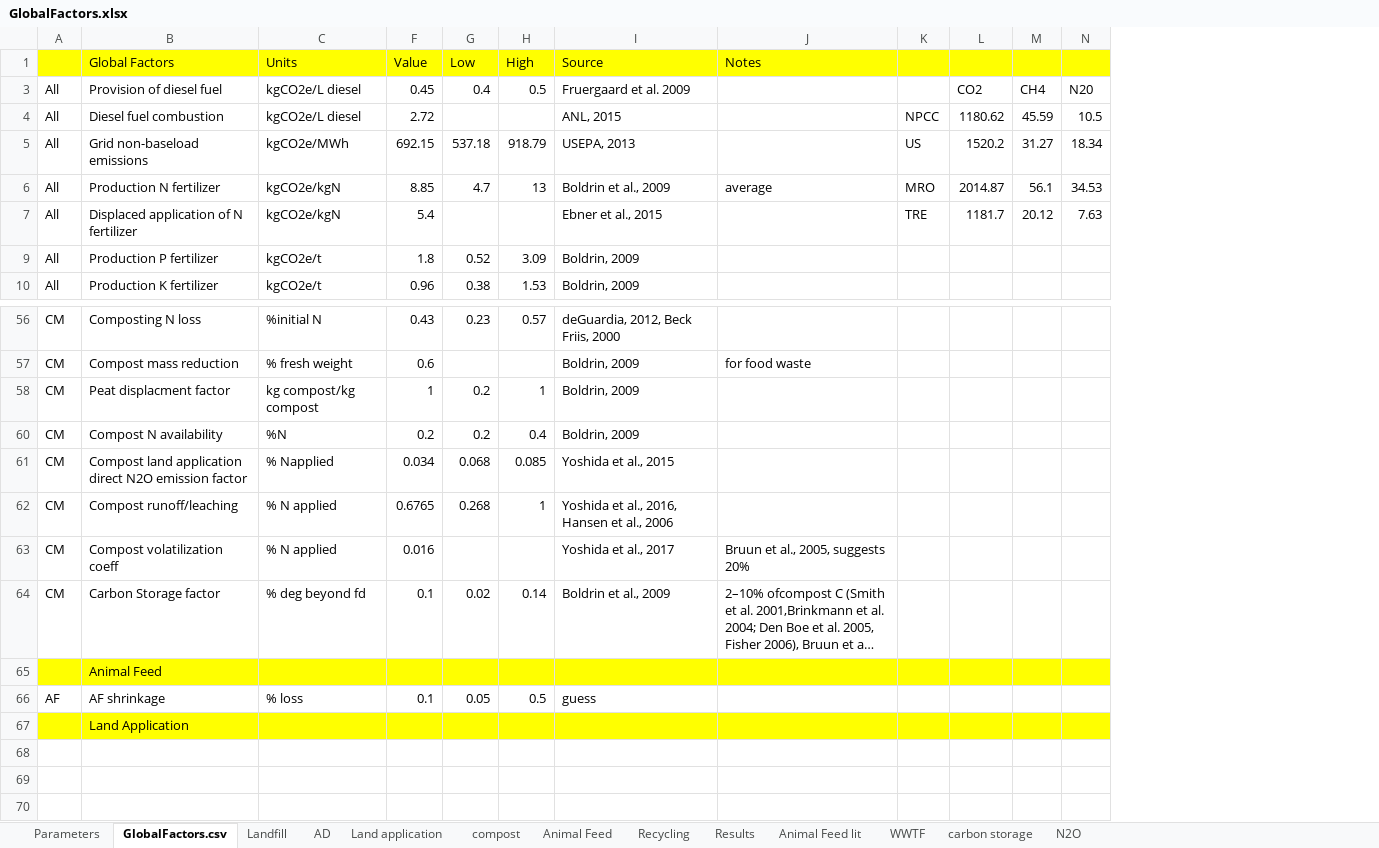
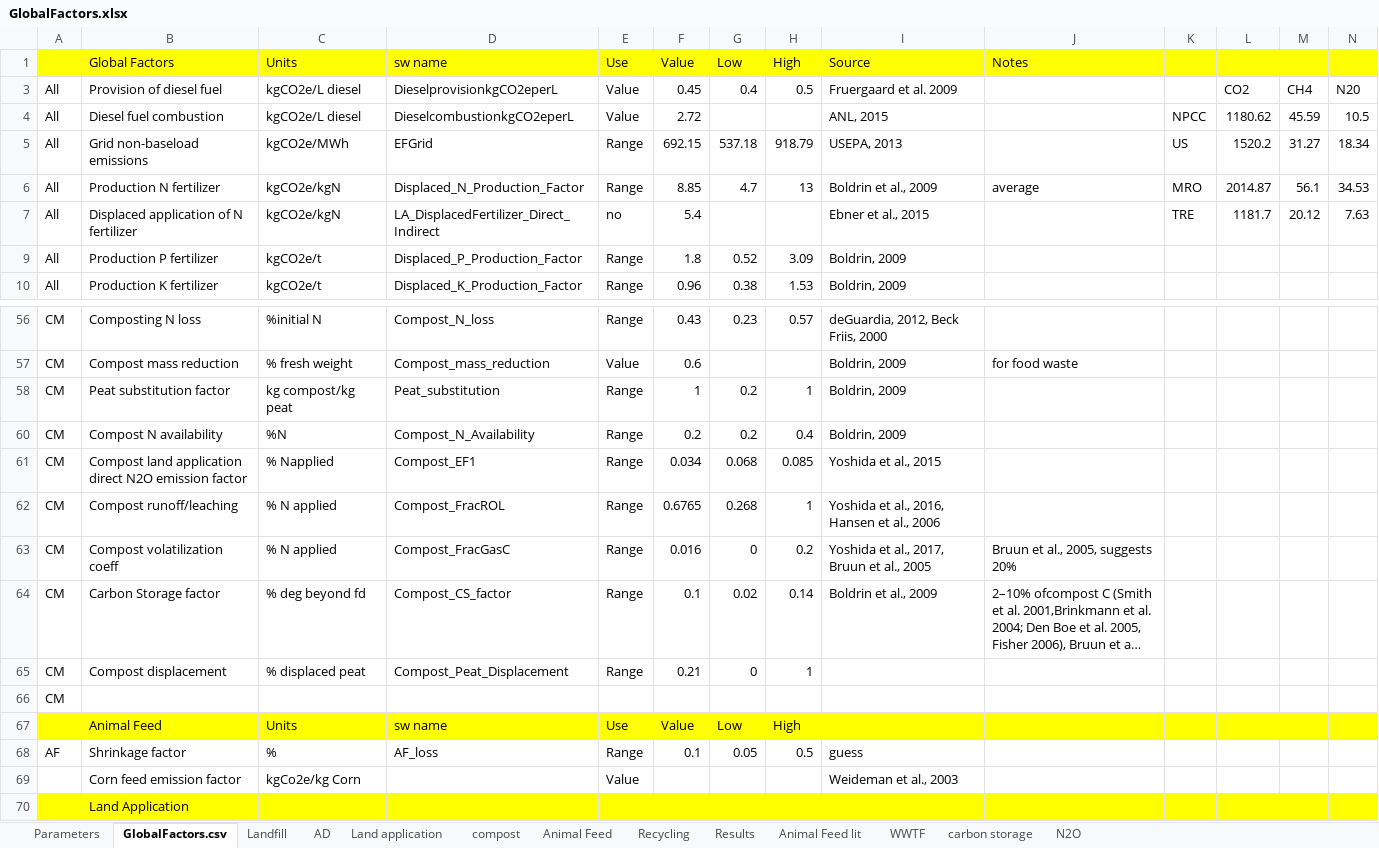
Before and after one commit to graySquirrel/ORCAS-Organic-Resource-Climate-Assessment-Simulation, an Excel workbook: GlobalFactors.xlsx, sheet GlobalFactors.csv, drawn as a sheet; only a part is shown, gaps mark what is left out; long unchanged cells end in …; values as stored, in another font and other column widths than the file's, no borders; addresses are those after the commit; rows hold the shown columns only; the diff names each change by its address in the sheet, - before the commit and + after, or states it on an @@ line.

```diff
--- a/GlobalFactors.xlsx (sheet GlobalFactors.csv)
+++ b/GlobalFactors.xlsx (sheet GlobalFactors.csv)
@@ column D unhidden, rows 1-10: sw name | DieselprovisionkgCO2eperL | DieselcombustionkgCO2eperL | EFGrid | Displaced_N_Production_Factor | LA_DisplacedFertilizer_Direct_Indirect | Displaced_P_Production_Factor | Displaced_K_Production_Factor; rows 56-64: Compost_N_loss | Compost_mass_reduction | Peat_substitution | Compost_N_Availability | Compost_EF1 | Compost_FracROL | Compost_FracGasC | Compost_CS_factor; rows 67-68: sw name | AF_loss @@
@@ column E unhidden, rows 1-10: Use | Value | Value | Range | Range | no | Range | Range; rows 56-64: Range | Value | Range | Range | Range | Range | Range | Range; rows 67-68: Use | Range @@
-B58: Peat displacment factor
+B58: Peat substitution factor
-C58: kg compost/kg compost
+C58: kg compost/kg peat
-G63: (empty)
+G63: 0
-H63: (empty)
+H63: 0.2
-I63: Yoshida et al., 2017
+I63: Yoshida et al., 2017, Bruun et al., 2005
+row 65: CM | Compost displacement | % displaced peat | Compost_Peat_Displacement | Range | 0.21 | 0 | 1
+row 66: CM
-C67: (empty)
+C67: Units
-F67: (empty)
+F67: Value
-G67: (empty)
+G67: Low
-H67: (empty)
+H67: High
-B68: AF shrinkage
+B68: Shrinkage factor
-C68: % loss
+C68: %
+row 69:  | Corn feed emission factor | kgCo2e/kg Corn |  | Value |  |  |  | Weideman et al., 2003
```
Also changed, not shown: sheet Landfill, sheet Animal Feed, formulas that keep their value, hidden cells, charts or pictures, 1 other file.
